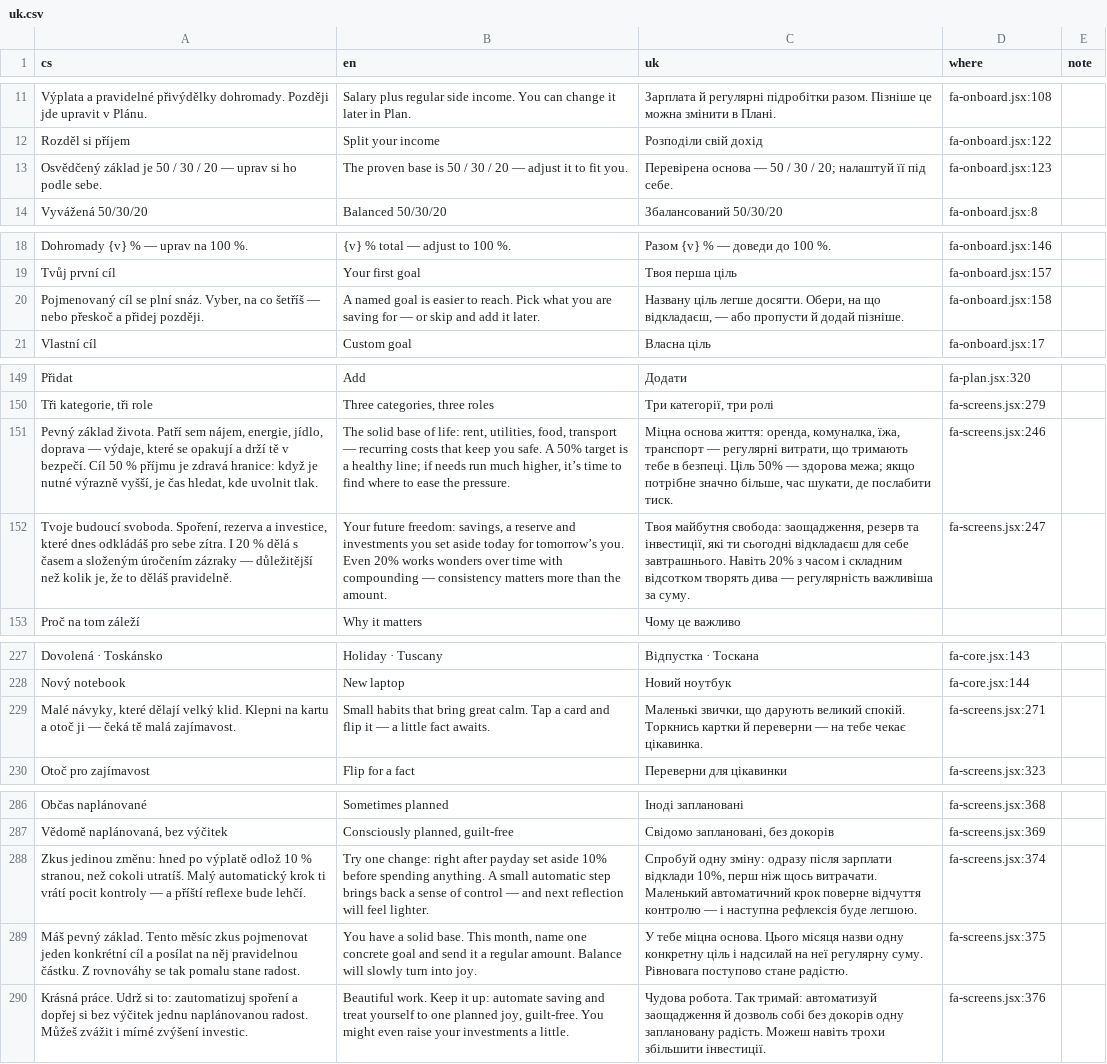
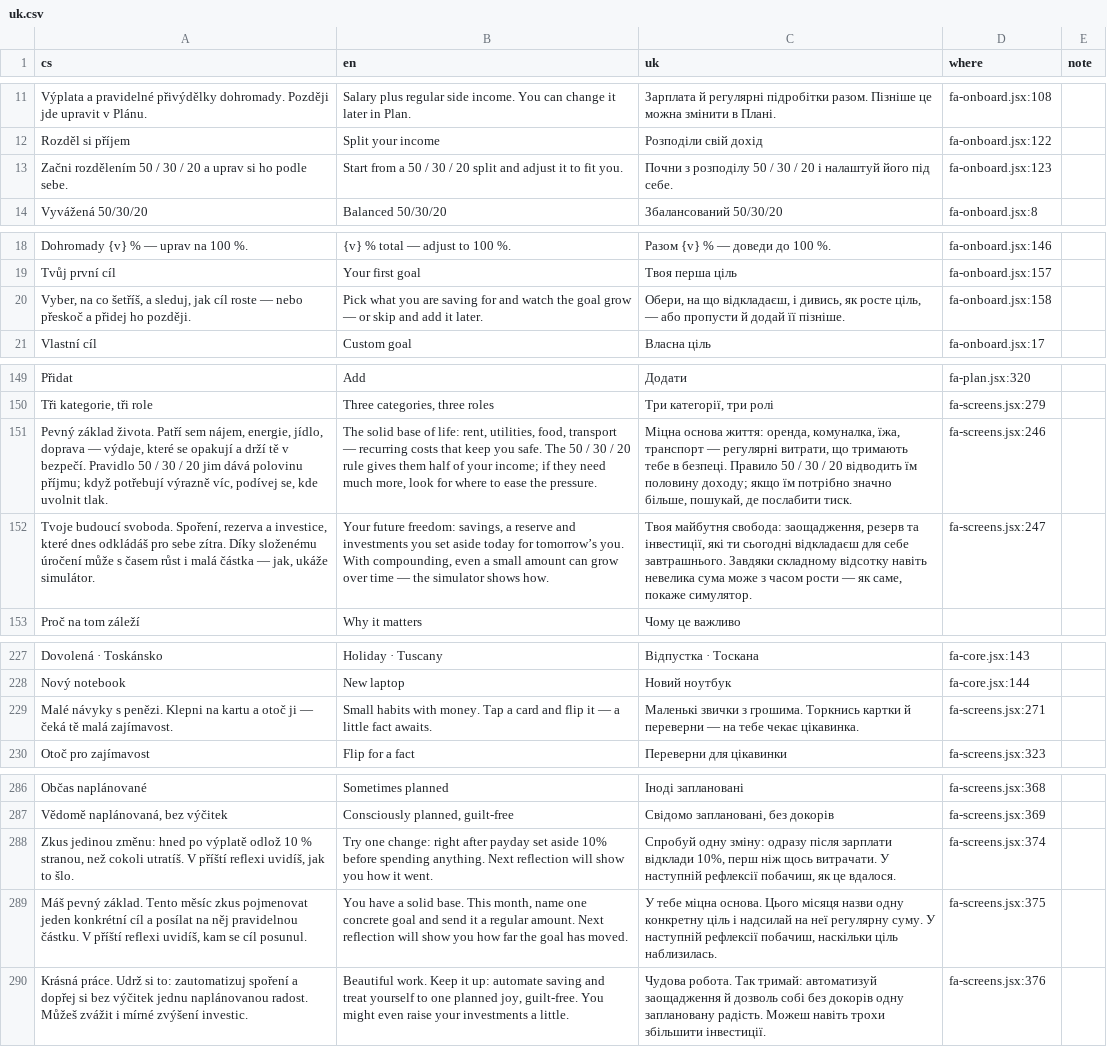
Before and after one commit to usnea-communitas/vedome-utraceni, a CSV file: docs/translations/uk.csv, drawn as a sheet; only a part is shown, gaps mark what is left out; the diff covers the shown part only; the diff names each change by its address in the sheet, - before the commit and + after, or states it on an @@ line.

```diff
--- a/docs/translations/uk.csv
+++ b/docs/translations/uk.csv
-A13 (cs): Osvědčený základ je 50 / 30 / 20 — uprav si…
+A13 (cs): Začni rozdělením 50 / 30 / 20 a uprav si…
-B13 (en): The proven base is 50 / 30 / 20 — adjust it…
+B13 (en): Start from a 50 / 30 / 20 split and adjust it…
-C13 (uk): Перевірена основа — 50 / 30 / 20; налаштуй її під себе.
+C13 (uk): Почни з розподілу 50 / 30 / 20 і налаштуй його під себе.
-A20 (cs): Pojmenovaný cíl se plní snáz. Vyber, na co šetříš — nebo přeskoč a přidej později.
+A20 (cs): Vyber, na co šetříš, a sleduj, jak cíl roste — nebo přeskoč a přidej ho později.
-B20 (en): A named goal is easier to reach. Pick what you are saving for — or…
+B20 (en): Pick what you are saving for and watch the goal grow — or…
-C20 (uk): Названу ціль легше досягти. Обери, на що відкладаєш, — або пропусти й додай пізніше.
+C20 (uk): Обери, на що відкладаєш, і дивись, як росте ціль, — або пропусти й додай її пізніше.
-A151 (cs): …v bezpečí. Cíl 50 % příjmu je zdravá hranice: když je nutné výrazně vyšší, je čas hledat, kde uvolnit…
+A151 (cs): …v bezpečí. Pravidlo 50 / 30 / 20 jim dává polovinu příjmu; když potřebují výrazně víc, podívej se, kde uvolnit…
-B151 (en): …you safe. A 50% target is a healthy line; if needs run much higher, it’s time to find where to…
+B151 (en): …you safe. The 50 / 30 / 20 rule gives them half of your income; if they need much more, look for where to…
-C151 (uk): …в безпеці. Ціль 50% — здорова межа; якщо потрібне значно більше, час шукати, де послабити…
+C151 (uk): …в безпеці. Правило 50 / 30 / 20 відводить їм половину доходу; якщо їм потрібно значно більше, пошукай, де послабити…
-A152 (cs): …sebe zítra. I 20 % dělá s časem a složeným úročením zázraky — důležitější než kolik je, že to děláš pravidelně.
+A152 (cs): …sebe zítra. Díky složenému úročení může s časem růst i malá částka — jak, ukáže simulátor.
-B152 (en): …tomorrow’s you. Even 20% works wonders over time with compounding — consistency matters more than the amount.
+B152 (en): …tomorrow’s you. With compounding, even a small amount can grow over time — the simulator shows how.
-C152 (uk): …себе завтрашнього. Навіть 20% з часом і складним відсотком творять дива — регулярність важливіша за суму.
+C152 (uk): …себе завтрашнього. Завдяки складному відсотку навіть невелика сума може з часом рости — як саме, покаже симулятор.
-A229 (cs): Malé návyky, které dělají velký klid. Klepni na…
+A229 (cs): Malé návyky s penězi. Klepni na…
-B229 (en): Small habits that bring great calm. Tap a…
+B229 (en): Small habits with money. Tap a…
-C229 (uk): Маленькі звички, що дарують великий спокій. Торкнись картки…
+C229 (uk): Маленькі звички з грошима. Торкнись картки…
-A288 (cs): …cokoli utratíš. Malý automatický krok ti vrátí pocit kontroly — a příští reflexe bude lehčí.
+A288 (cs): …cokoli utratíš. V příští reflexi uvidíš, jak to šlo.
-B288 (en): …spending anything. A small automatic step brings back a sense of control — and next reflection will feel lighter.
+B288 (en): …spending anything. Next reflection will show you how it went.
-C288 (uk): …щось витрачати. Маленький автоматичний крок поверне відчуття контролю — і наступна рефлексія буде легшою.
+C288 (uk): …щось витрачати. У наступній рефлексії побачиш, як це вдалося.
-A289 (cs): …pravidelnou částku. Z rovnováhy se tak pomalu stane radost.
+A289 (cs): …pravidelnou částku. V příští reflexi uvidíš, kam se cíl posunul.
-B289 (en): …regular amount. Balance will slowly turn into joy.
+B289 (en): …regular amount. Next reflection will show you how far the goal has moved.
-C289 (uk): …регулярну суму. Рівновага поступово стане радістю.
+C289 (uk): …регулярну суму. У наступній рефлексії побачиш, наскільки ціль наблизилась.
```
Also changed, not shown: 3 edited cells elsewhere in this file, docs/translations/es.csv, docs/translations/pl.csv, 9 other files.
